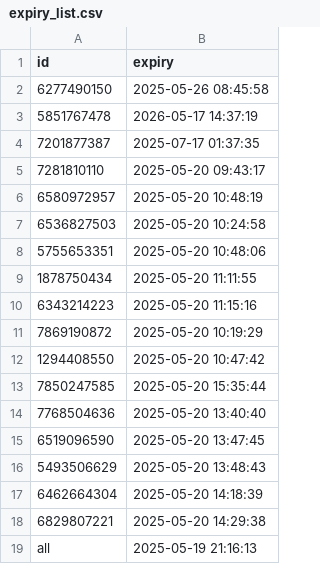
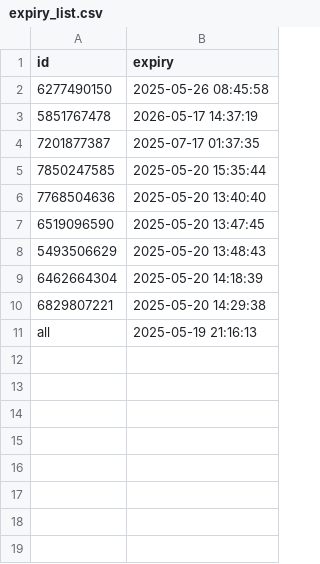
Before and after one commit to iamhers/Vortexcodes, a CSV file: expiry_list.csv, drawn as a sheet.

Commit message:
Update expiry_list.csv via bot

```diff
--- a/expiry_list.csv
+++ b/expiry_list.csv
@@ -4,10 +4,2 @@ id,expiry
 7201877387,2025-07-17 01:37:35
-7281810110,2025-05-20 09:43:17
-6580972957,2025-05-20 10:48:19
-6536827503,2025-05-20 10:24:58
-5755653351,2025-05-20 10:48:06
-1878750434,2025-05-20 11:11:55
-6343214223,2025-05-20 11:15:16
-7869190872,2025-05-20 10:19:29
-1294408550,2025-05-20 10:47:42
 7850247585,2025-05-20 15:35:44
```
